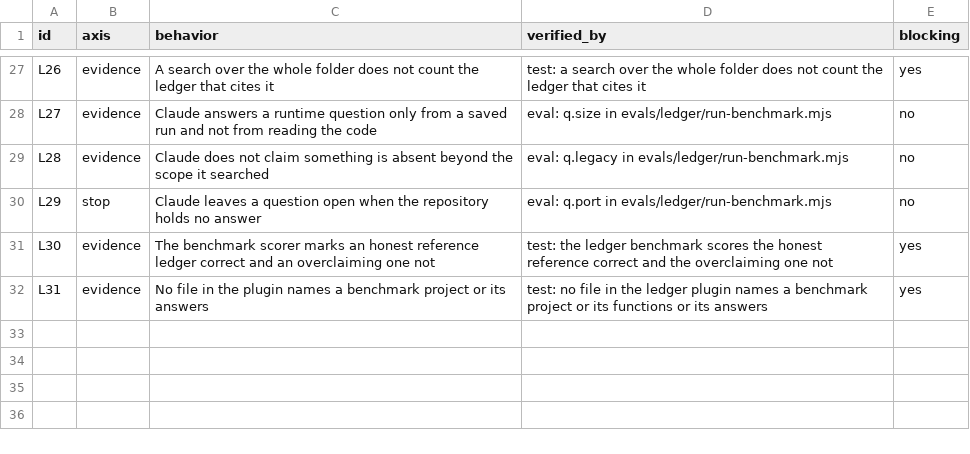
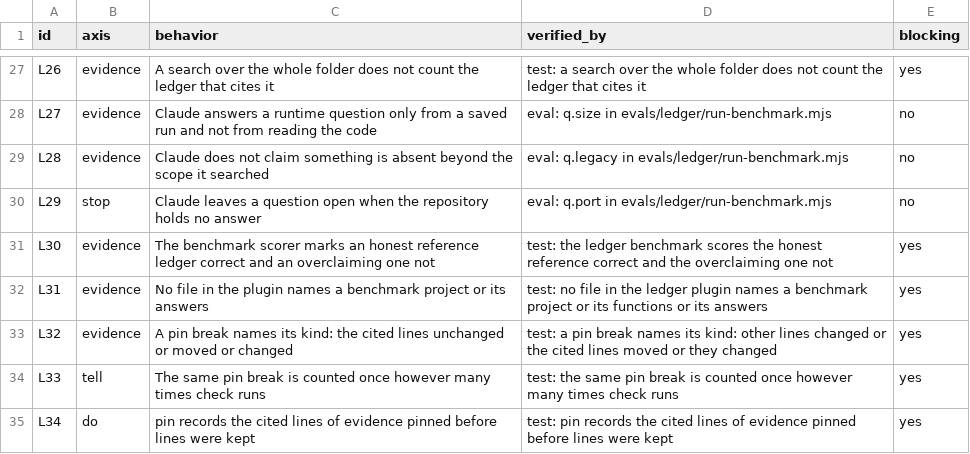
Before and after one commit to lee-eojin/lim, a CSV file: evals/ledger/behaviors.csv, drawn as a sheet; only a part is shown, gaps mark what is left out.

Commit message:
feat: count what a ledger pin break actually is: unchanged, moved, or changed lines

```diff
--- a/evals/ledger/behaviors.csv
+++ b/evals/ledger/behaviors.csv
@@ -32 +32,4 @@ L30,evidence,The benchmark scorer marks an honest reference ledger correct and a
 L31,evidence,No file in the plugin names a benchmark project or its answers,test: no file in the ledger plugin names a benchmark project or its functions or its answers,yes
+L32,evidence,A pin break names its kind: the cited lines unchanged or moved or changed,test: a pin break names its kind: other lines changed or the cited lines moved or they changed,yes
+L33,tell,The same pin break is counted once however many times check runs,test: the same pin break is counted once however many times check runs,yes
+L34,do,pin records the cited lines of evidence pinned before lines were kept,test: pin records the cited lines of evidence pinned before lines were kept,yes
```
Also changed, not shown: 6 other files.
